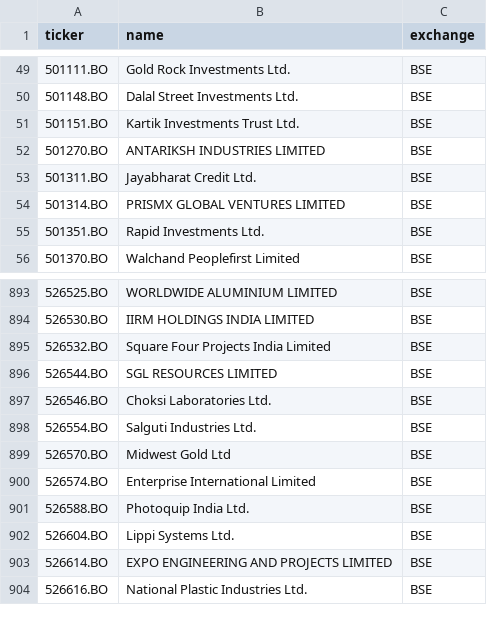
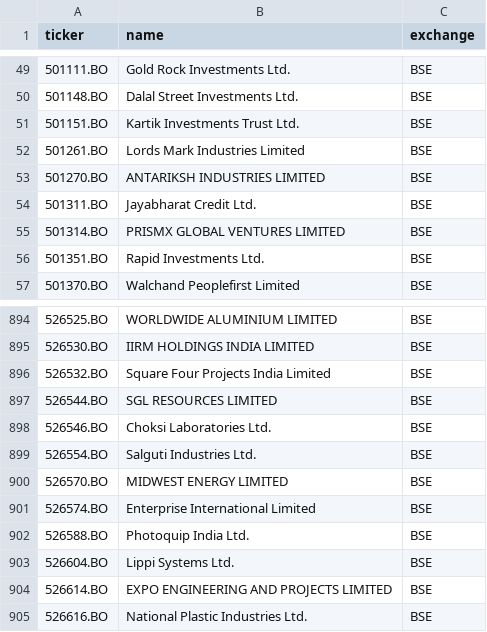
Before and after one commit to Aakash10867/graham-agent, a CSV file: universe_tickers.csv, drawn as a sheet; only a part is shown, gaps mark what is left out.

```diff
--- a/universe_tickers.csv
+++ b/universe_tickers.csv
@@ -51,2 +51,3 @@ ticker,name,exchange
 501151.BO,Kartik Investments Trust Ltd.,BSE
+501261.BO,Lords Mark Industries Limited,BSE
 501270.BO,ANTARIKSH INDUSTRIES LIMITED,BSE
@@ -898,3 +899,3 @@ ticker,name,exchange
 526554.BO,Salguti Industries Ltd.,BSE
-526570.BO,Midwest Gold Ltd,BSE
+526570.BO,MIDWEST ENERGY LIMITED,BSE
 526574.BO,Enterprise International Limited,BSE
```
Also changed, not shown: 1 other file.
